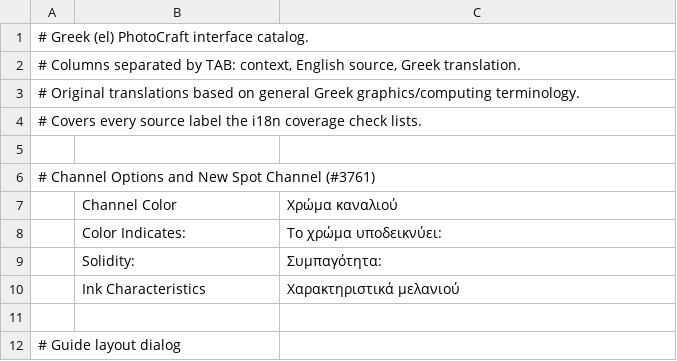
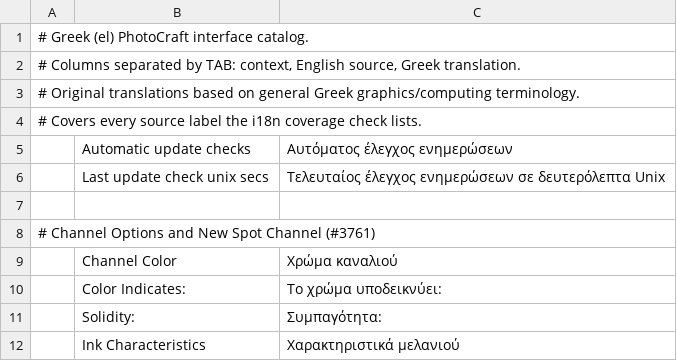
Before and after one commit to brandongunderson/photocraft, a TSV file: crates/ui-egui/src/i18n/el.tsv, drawn as a sheet; only a part is shown; the shorter side is filled out with more unchanged rows; the diff names each change by its address in the sheet, - before the commit and + after, or states it on an @@ line.

```diff
--- a/crates/ui-egui/src/i18n/el.tsv
+++ b/crates/ui-egui/src/i18n/el.tsv
+row 5:  | Automatic update checks | Αυτόματος έλεγχος ενημερώσεων
+row 6:  | Last update check unix secs | Τελευταίος έλεγχος ενημερώσεων σε δευτερόλεπτα Unix
```
Also changed, not shown: crates/ui-egui/src/i18n/es.tsv, crates/ui-egui/src/i18n/fr.tsv, 30 other files.
